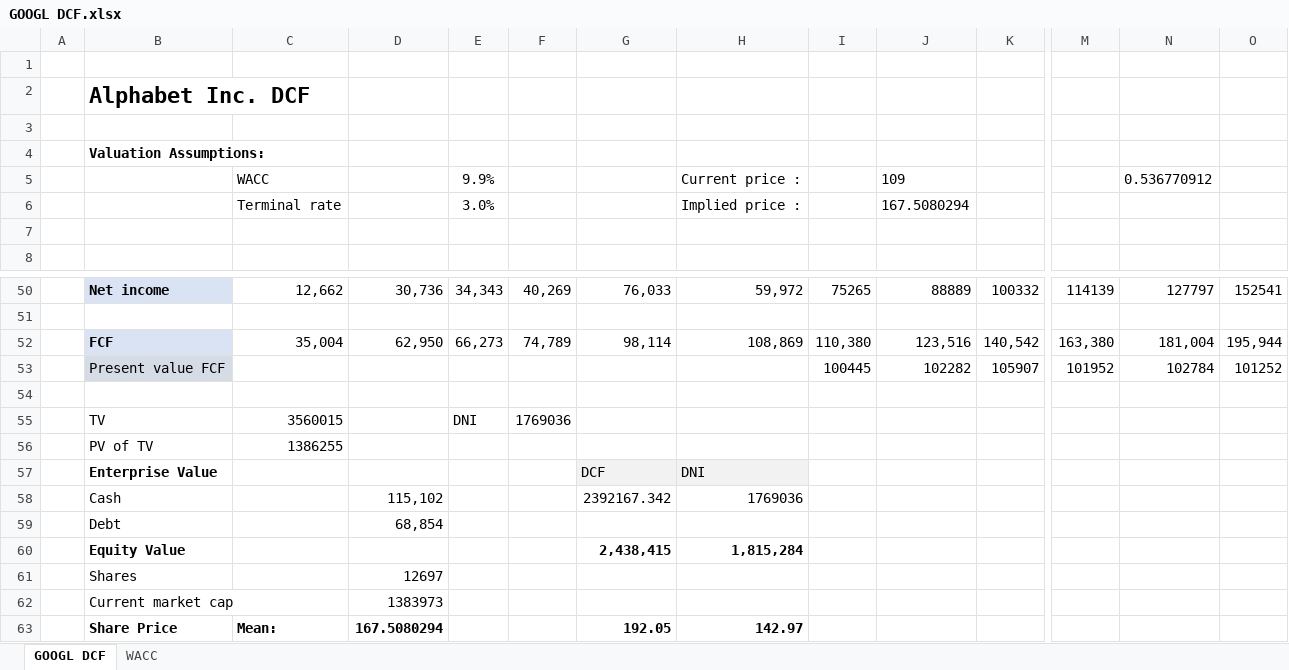
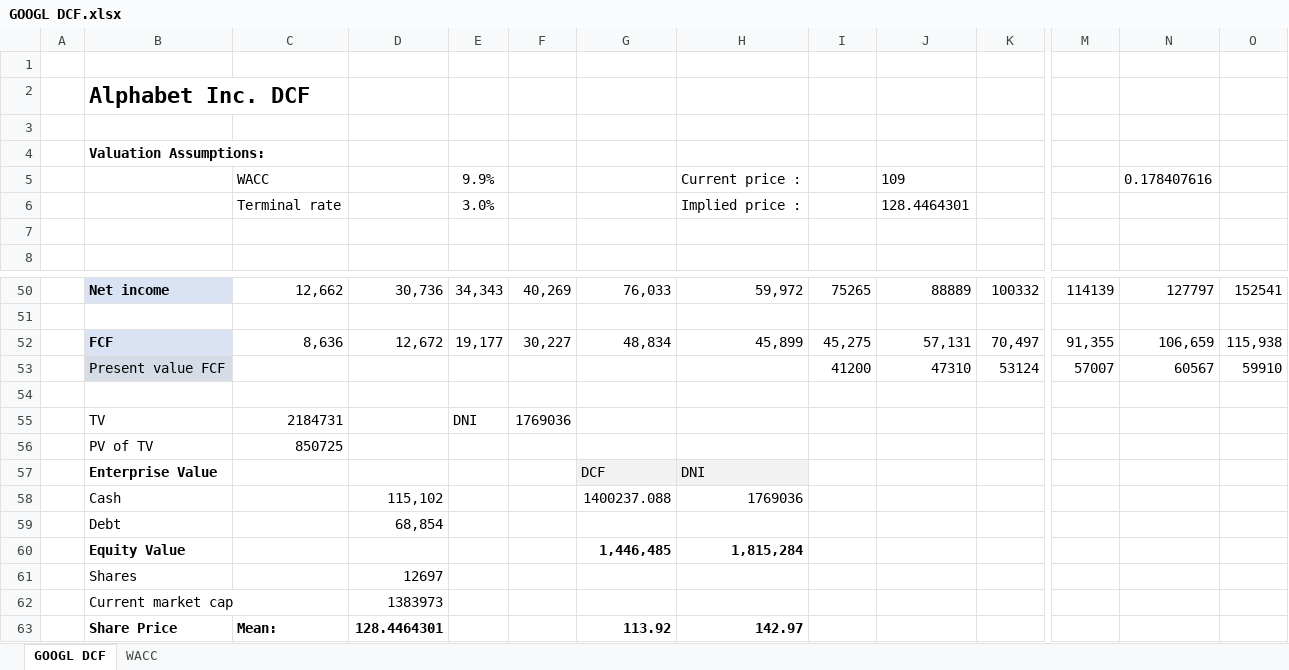
Before and after one commit to alessandro-ognibene/DCFs, an Excel workbook: GOOGL DCF.xlsx, sheet GOOGL DCF, drawn as a sheet; only a part is shown, gaps mark what is left out; values as stored, in another font and other column widths than the file's, no borders; removed rows and columns are numbered as before the commit, all else as after; rows hold the shown columns only; the diff names each change by its address in the sheet, - before the commit and + after, or states it on an @@ line.

Commit message:
Add files via upload

```diff
--- a/GOOGL DCF.xlsx (sheet GOOGL DCF)
+++ b/GOOGL DCF.xlsx (sheet GOOGL DCF)
-N5: 0.536770912
+N5: 0.178407616
-J6: 167.5080294
+J6: 128.4464301
-row 52:  | FCF | 35,004 | 62,950 | 66,273 | 74,789 | 98,114 | 108,869 | 110,380 | 123,516 | 140,542 | 163,380 | 181,004 | 195,944
-row 53:  | Present value FCF |  |  |  |  |  |  | 100445 | 102282 | 105907 | 101952 | 102784 | 101252
+row 52:  | FCF | 8,636 | 12,672 | 19,177 | 30,227 | 48,834 | 45,899 | 45,275 | 57,131 | 70,497 | 91,355 | 106,659 | 115,938
+row 53:  | Present value FCF |  |  |  |  |  |  | 41200 | 47310 | 53124 | 57007 | 60567 | 59910
-C55: 3560015
+C55: 2184731
-C56: 1386255
+C56: 850725
-G58: 2392167.342
+G58: 1400237.088
-G60: 2,438,415
+G60: 1,446,485
-D63: 167.5080294
+D63: 128.4464301
-G63: 192.05
+G63: 113.92
```
